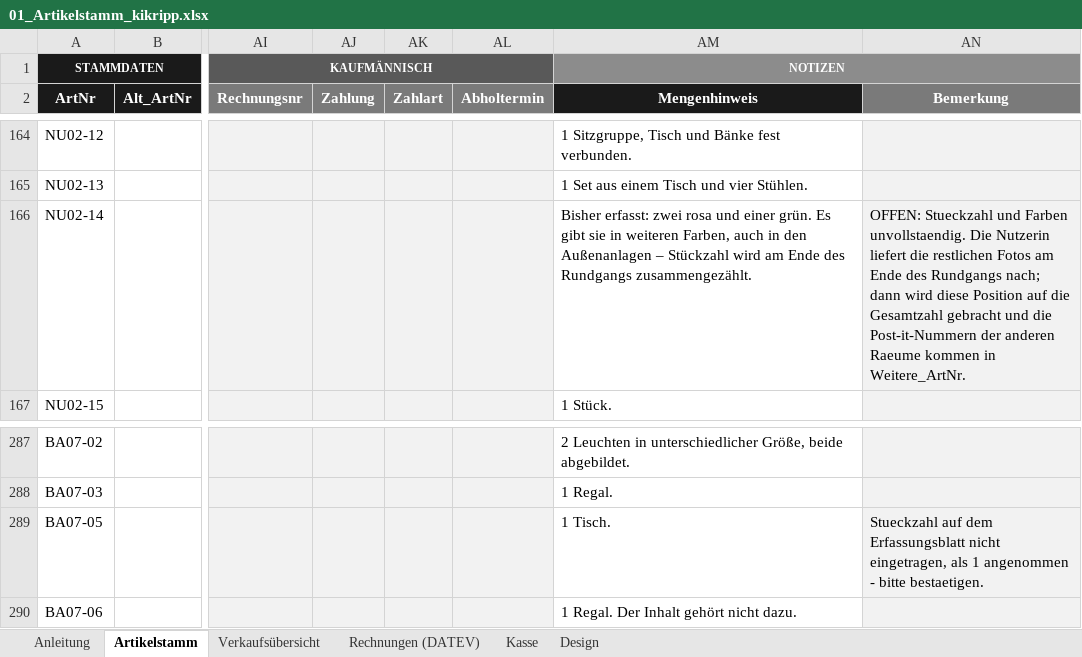
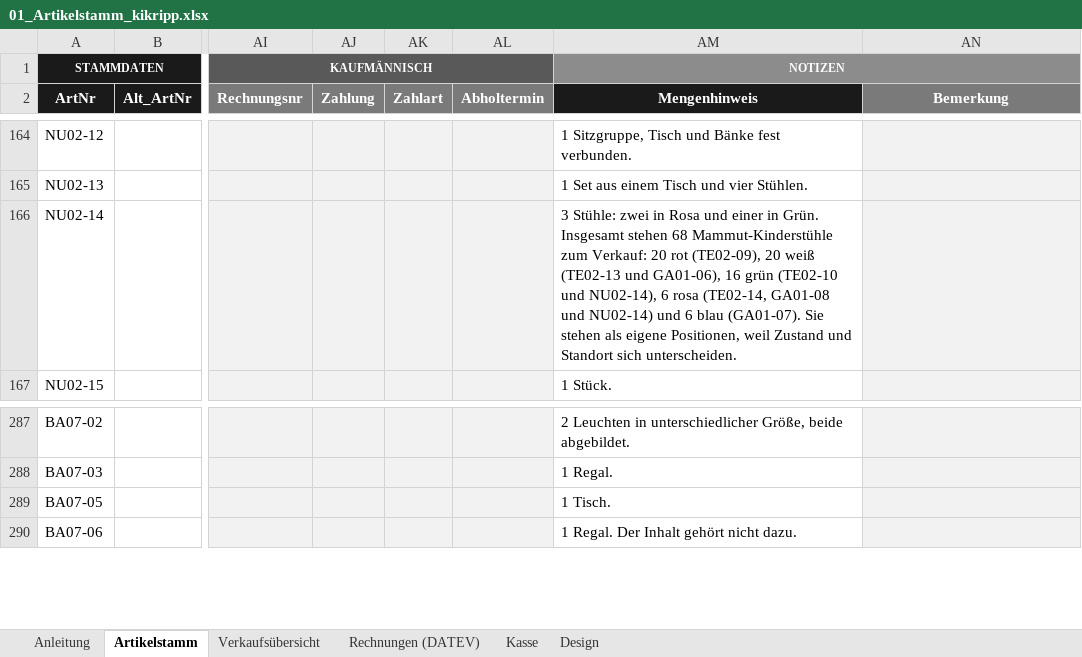
Before and after one commit to jenny9876781/Ablage-, an Excel workbook: ausgabe/01_Artikelstamm_kikripp.xlsx, sheet Artikelstamm, drawn as a sheet; only a part is shown, gaps mark what is left out; values as stored, in another font and other column widths than the file's, no borders; conditional formats not drawn; the diff covers the shown part only; the diff names each change by its address in the sheet, - before the commit and + after, or states it on an @@ line.

```diff
--- a/ausgabe/01_Artikelstamm_kikripp.xlsx (sheet Artikelstamm)
+++ b/ausgabe/01_Artikelstamm_kikripp.xlsx (sheet Artikelstamm)
-AM166 (Mengenhinweis): Bisher erfasst: zwei rosa und einer grün. Es gibt sie in weiteren Farben, auch in den Außenanlagen – Stückzahl wird am Ende des Rundgangs zusammengezählt.
+AM166 (Mengenhinweis): 3 Stühle: zwei in Rosa und einer in Grün. Insgesamt stehen 68 Mammut-Kinderstühle zum Verkauf: 20 rot (TE02-09), 20 weiß (TE02-13 und GA01-06), 16 grün (TE02-10 und NU02-14), 6 rosa (TE02-14, GA01-08 und NU02-14) und 6 blau (GA01-07). Sie stehen als eigene Positionen, weil Zustand und Standort sich unterscheiden.
-AN166 (Bemerkung): OFFEN: Stueckzahl und Farben unvollstaendig. Die Nutzerin liefert die restlichen Fotos am Ende des Rundgangs nach; dann wird diese Position auf die Gesamtzahl gebracht und die Post-it-Nummern der anderen Raeume kommen in Weitere_ArtNr.
+AN166 (Bemerkung): (empty)
-AN289 (Bemerkung): Stueckzahl auf dem Erfassungsblatt nicht eingetragen, als 1 angenommen - bitte bestaetigen.
+AN289 (Bemerkung): (empty)
```
Also changed, not shown: 15 added rows and 4 edited cells elsewhere in this sheet, sheet Verkaufsübersicht, ausgabe/T3_Erfassungsliste.xlsx, 11 other files.
